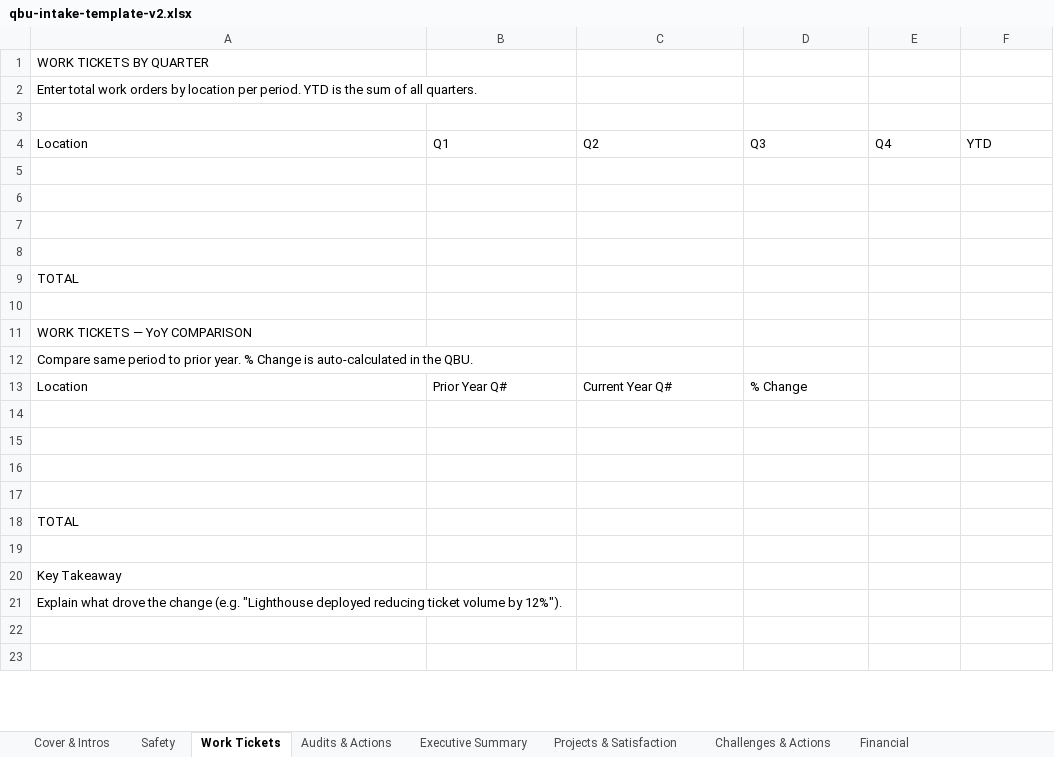
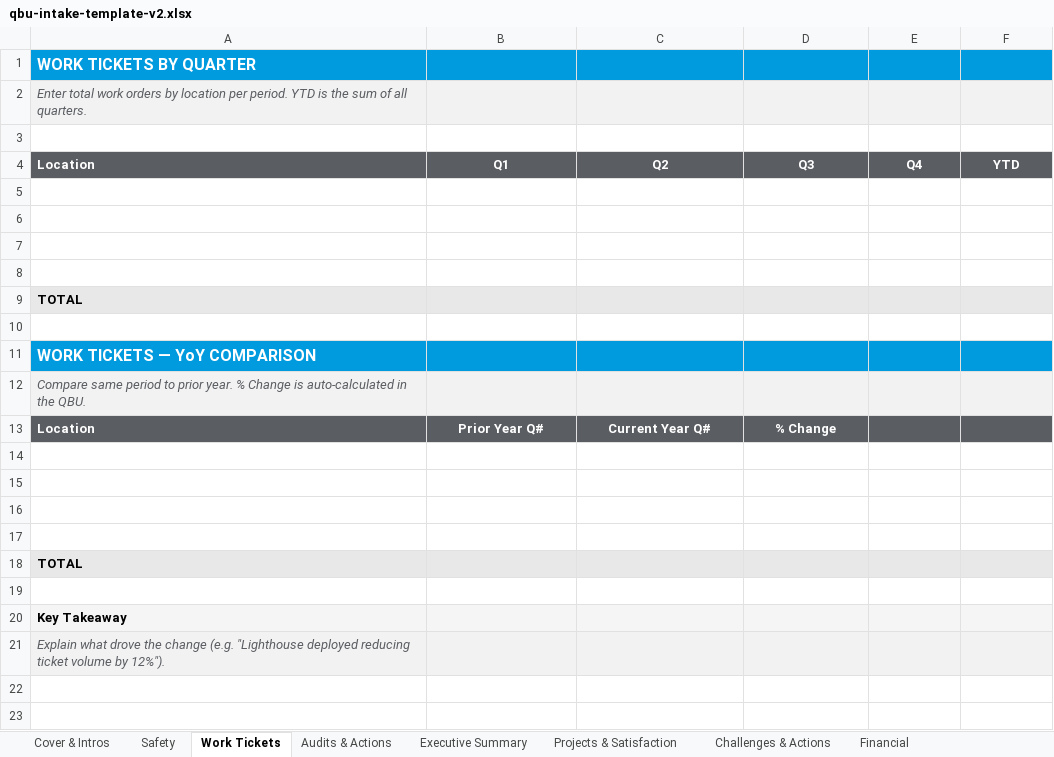
Before and after one commit to philipmarzullo/alf-tenant-portal, an Excel workbook: public/qbu-intake-template-v2.xlsx, sheet Work Tickets, drawn as a sheet; only a part is shown; values as stored, in another font and other column widths than the file's, no borders; the diff covers the shown part only; the diff names each change by its address in the sheet, - before the commit and + after, or states it on an @@ line.

```diff
--- a/public/qbu-intake-template-v2.xlsx (sheet Work Tickets)
+++ b/public/qbu-intake-template-v2.xlsx (sheet Work Tickets)
-A1 bold: off
+A1 bold: on
-A1:F1 fill: none
+A1:F1 fill: #009ADE
-A1 text colour: black
+A1 text colour: #FFFFFF, text size: larger
-A2:F2 fill: none
+A2:F2 fill: #F2F2F2
@@ A2 italic: off → on, text colour: black → #5A5D62 @@
@@ A4:F4 fill: none → #5A5D62, bold: off → on, text colour: black → #FFFFFF @@
-B4:F4 alignment: left
+B4:F4 alignment: center
-A9:F9 fill: none
+A9:F9 fill: #E8E8E8
-A9 bold: off
+A9 bold: on
-A11 bold: off
+A11 bold: on
-A11:F11 fill: none
+A11:F11 fill: #009ADE
-A11 text colour: black
+A11 text colour: #FFFFFF, text size: larger
-A12:F12 fill: none
+A12:F12 fill: #F2F2F2
@@ A12 italic: off → on, text colour: black → #5A5D62 @@
-A13:F13 fill: none
+A13:F13 fill: #5A5D62
@@ A13:D13 bold: off → on, text colour: black → #FFFFFF @@
-B13:D13 alignment: left
+B13:D13 alignment: center
-A18:F18 fill: none
+A18:F18 fill: #E8E8E8
-A18 bold: off
+A18 bold: on
-A20:F20 fill: none
+A20:F20 fill: #F5F5F5
-A20 bold: off
+A20 bold: on
-A21:F21 fill: none
+A21:F21 fill: #F2F2F2
@@ A21 italic: off → on, text colour: black → #5A5D62 @@
```
Also changed, not shown: cell formats elsewhere in this sheet, sheet Safety, sheet Audits & Actions, sheet Projects & Satisfaction, sheet Challenges & Actions, sheet Financial, sheet Cover & Intros, 2 more sheets, 1 other file.
